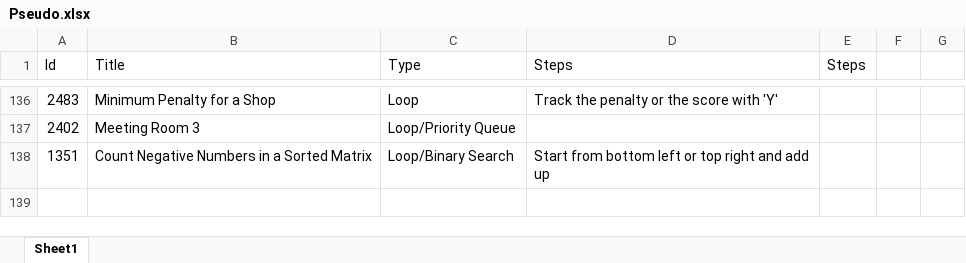
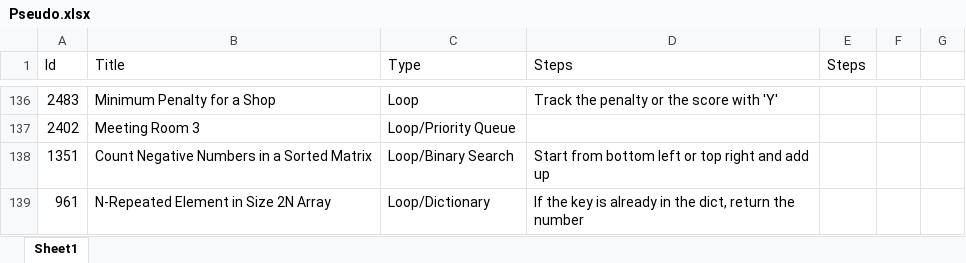
Before and after one commit to Mvrs10/LC_Solutions, an Excel workbook: Pseudo.xlsx, sheet Sheet1, drawn as a sheet; only a part is shown, gaps mark what is left out; values as stored, in another font and other column widths than the file's, no borders; the diff names each change by its address in the sheet, - before the commit and + after, or states it on an @@ line.

Commit message:
N Repeated Element Size Array.

```diff
--- a/Pseudo.xlsx (sheet Sheet1)
+++ b/Pseudo.xlsx (sheet Sheet1)
+row 139: 961 | N-Repeated Element in Size 2N Array | Loop/Dictionary | If the key is already in the dict, return the number
```
Also changed, not shown: 3 other files.
